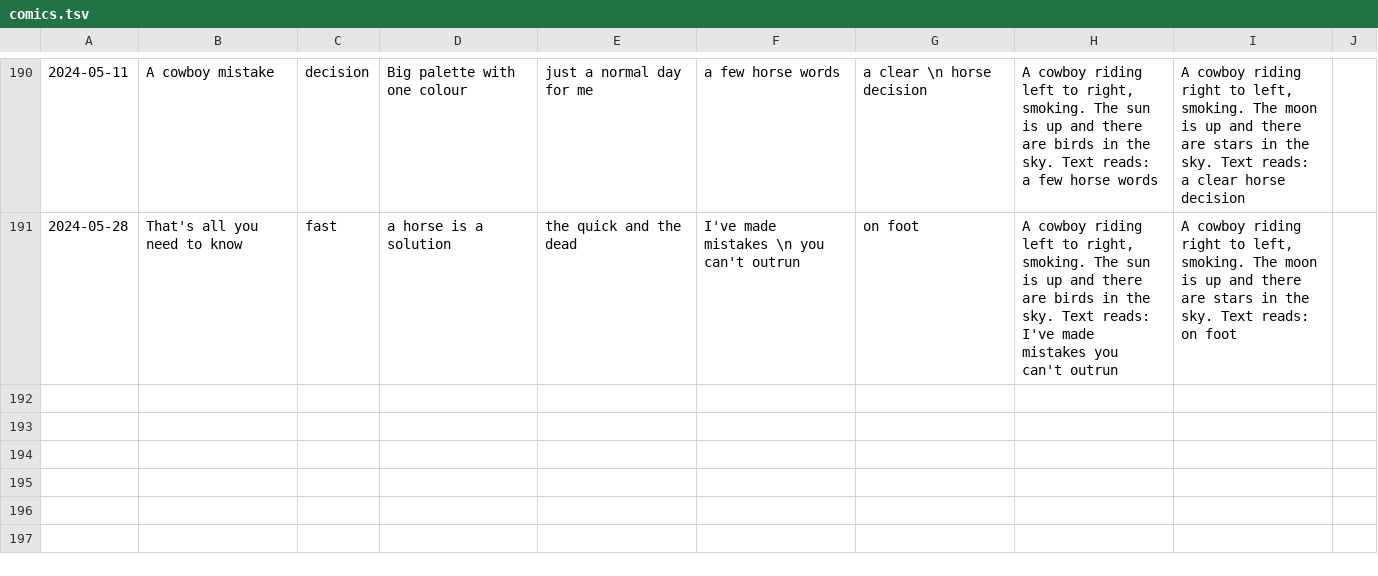
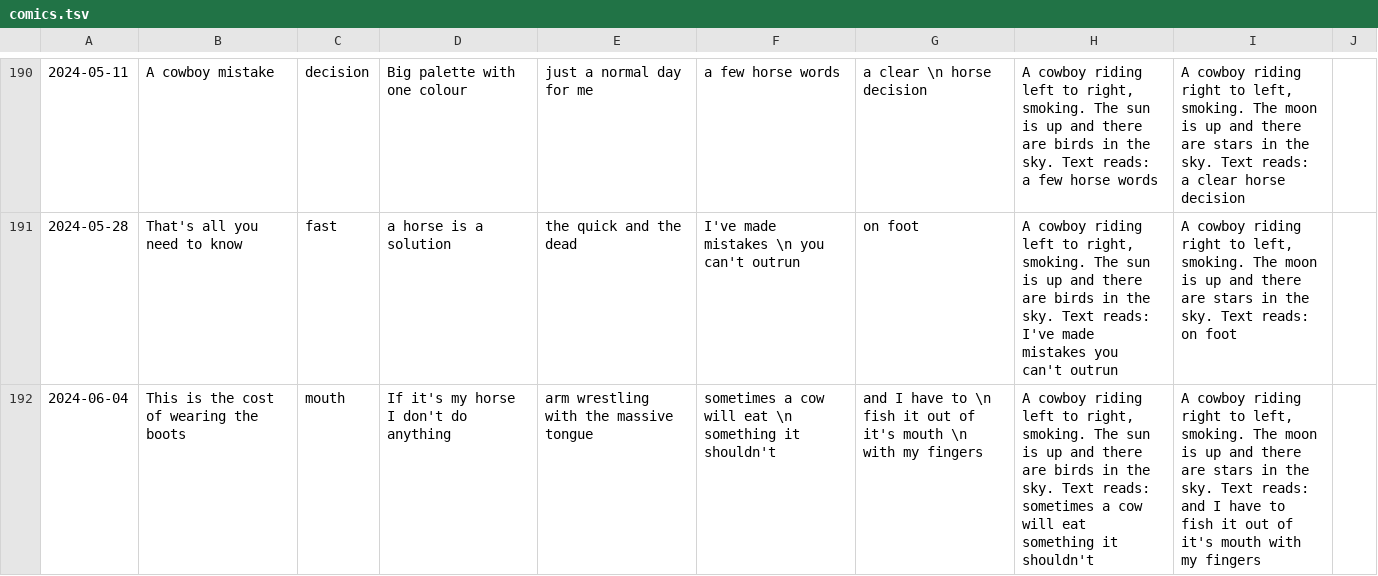
Before and after one commit to Louis-yes/return.horse, a TSV file: clay/comics.tsv, drawn as a sheet; only a part is shown, gaps mark what is left out.

```diff
--- a/clay/comics.tsv
+++ b/clay/comics.tsv
@@ -191 +191,2 @@
 2024-05-28	That's all you need to know	fast	a horse is a solution	the quick and the dead	I've made mistakes \n you can't outrun	on foot	A cowboy riding left to right, smoking. The sun is up and there are birds in the sky. Text reads: I've made mistakes you can't outrun	A cowboy riding right to left, smoking. The moon is up and there are stars in the sky. Text reads: on foot
+2024-06-04	This is the cost of wearing the boots	mouth	If it's my horse I don't do anything	arm wrestling with the massive tongue	sometimes a cow will eat \n something it shouldn't	and I have to \n fish it out of it's mouth \n with my fingers	A cowboy riding left to right, smoking. The sun is up and there are birds in the sky. Text reads: sometimes a cow will eat  something it shouldn't	A cowboy riding right to left, smoking. The moon is up and there are stars in the sky. Text reads: and I have to  fish it out of it's mouth  with my fingers
```
Also changed, not shown: 1 other file.
